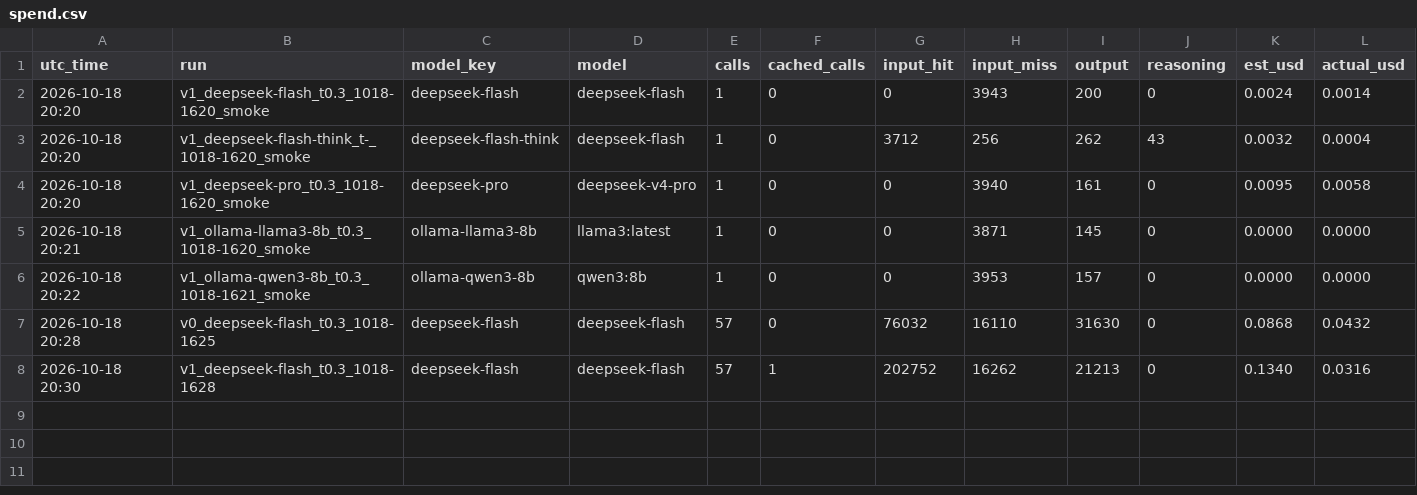
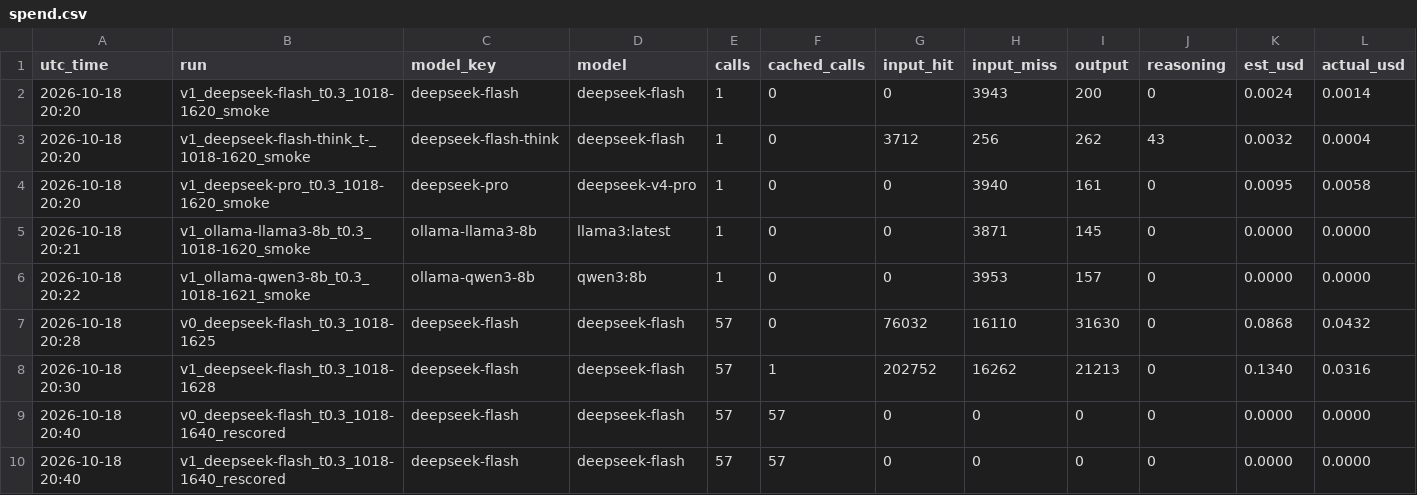
Before and after one commit to anmolshetty02/homestretch, a CSV file: results/spend.csv, drawn as a sheet; the diff names each change by its address in the sheet, - before the commit and + after, or states it on an @@ line.

Commit message:
results: v0 and v1 rescored with checker fixes (from cache, $0)

```diff
--- a/results/spend.csv
+++ b/results/spend.csv
+row 9: 2026-10-18 20:40 | v0_deepseek-flash_t0.3_1018-1640_rescored | deepseek-flash | deepseek-flash | 57 | 57 | 0 | 0 | 0 | 0 | 0.0000 | 0.0000
+row 10: 2026-10-18 20:40 | v1_deepseek-flash_t0.3_1018-1640_rescored | deepseek-flash | deepseek-flash | 57 | 57 | 0 | 0 | 0 | 0 | 0.0000 | 0.0000
```
Also changed, not shown: 8 other files.
